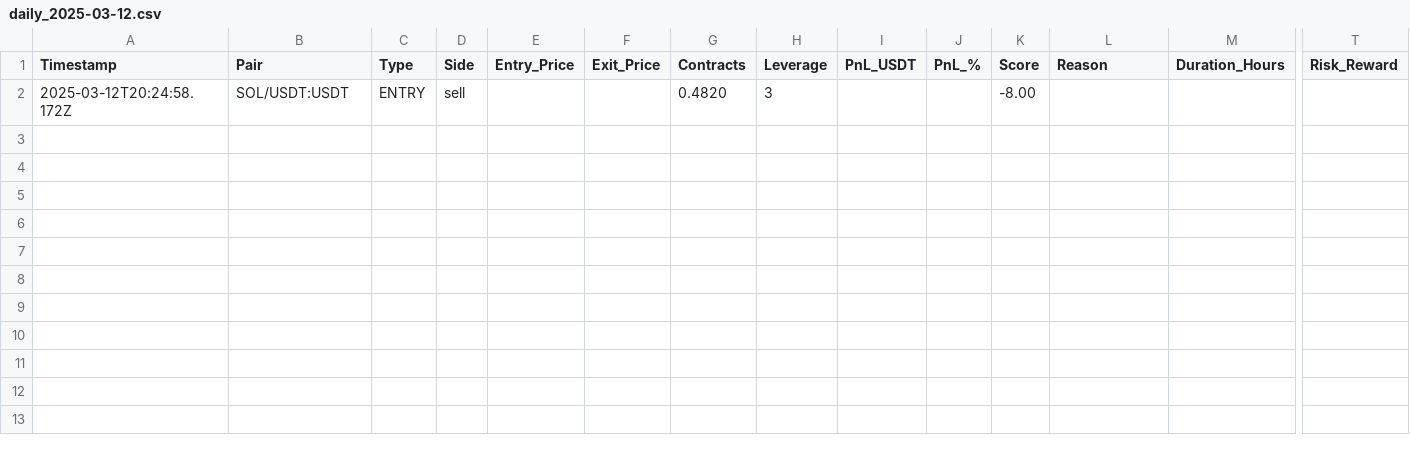
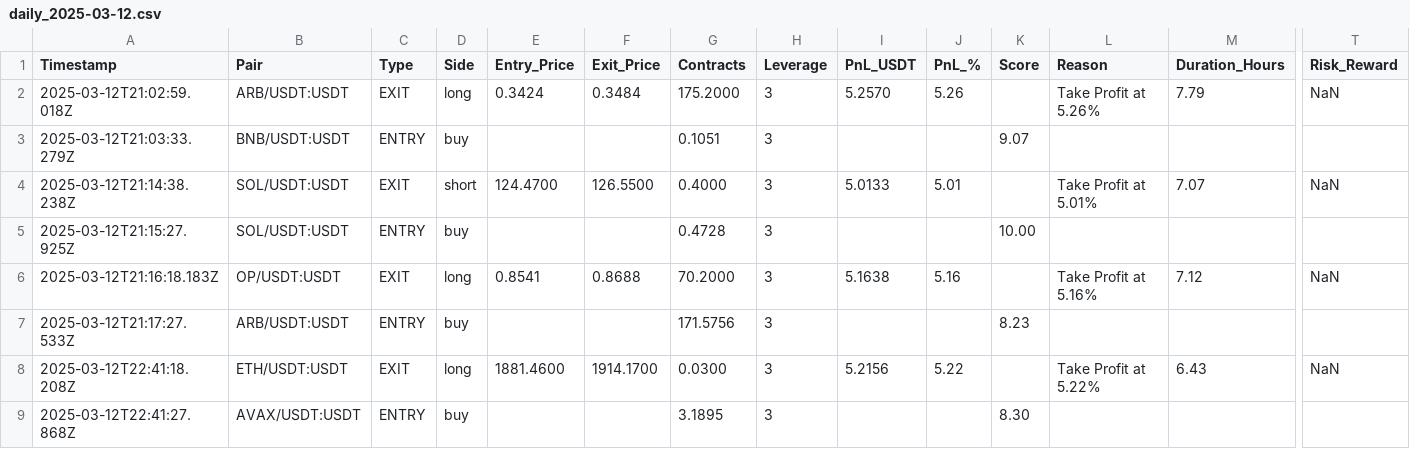
Before and after one commit to efeDaniels/fun, a CSV file: trading_data/trades/daily_2025-03-12.csv, drawn as a sheet; only a part is shown, gaps mark what is left out; addresses are those after the commit; rows hold the shown columns only; the diff names each change by its address in the sheet, - before the commit and + after, or states it on an @@ line.

```diff
--- a/trading_data/trades/daily_2025-03-12.csv
+++ b/trading_data/trades/daily_2025-03-12.csv
+row 2: 2025-03-12T21:02:59.018Z | ARB/USDT:USDT | EXIT | long | 0.3424 | 0.3484 | 175.2000 | 3 | 5.2570 | 5.26 |  | Take Profit at 5.26% | 7.79 | NaN
+row 3: 2025-03-12T21:03:33.279Z | BNB/USDT:USDT | ENTRY | buy |  |  | 0.1051 | 3 |  |  | 9.07
+row 4: 2025-03-12T21:14:38.238Z | SOL/USDT:USDT | EXIT | short | 124.4700 | 126.5500 | 0.4000 | 3 | 5.0133 | 5.01 |  | Take Profit at 5.01% | 7.07 | NaN
-A5 (Timestamp): 2025-03-12T20:24:58.172Z
+A5 (Timestamp): 2025-03-12T21:15:27.925Z
-D5 (Side): sell
+D5 (Side): buy
-G5 (Contracts): 0.4820
+G5 (Contracts): 0.4728
-K5 (Score): -8.00
+K5 (Score): 10.00
+row 6: 2025-03-12T21:16:18.183Z | OP/USDT:USDT | EXIT | long | 0.8541 | 0.8688 | 70.2000 | 3 | 5.1638 | 5.16 |  | Take Profit at 5.16% | 7.12 | NaN
+row 7: 2025-03-12T21:17:27.533Z | ARB/USDT:USDT | ENTRY | buy |  |  | 171.5756 | 3 |  |  | 8.23
+row 8: 2025-03-12T22:41:18.208Z | ETH/USDT:USDT | EXIT | long | 1881.4600 | 1914.1700 | 0.0300 | 3 | 5.2156 | 5.22 |  | Take Profit at 5.22% | 6.43 | NaN
+row 9: 2025-03-12T22:41:27.868Z | AVAX/USDT:USDT | ENTRY | buy |  |  | 3.1895 | 3 |  |  | 8.30
```
Also changed, not shown: trading_data/trades/historical_trades.csv, 1 other file.
